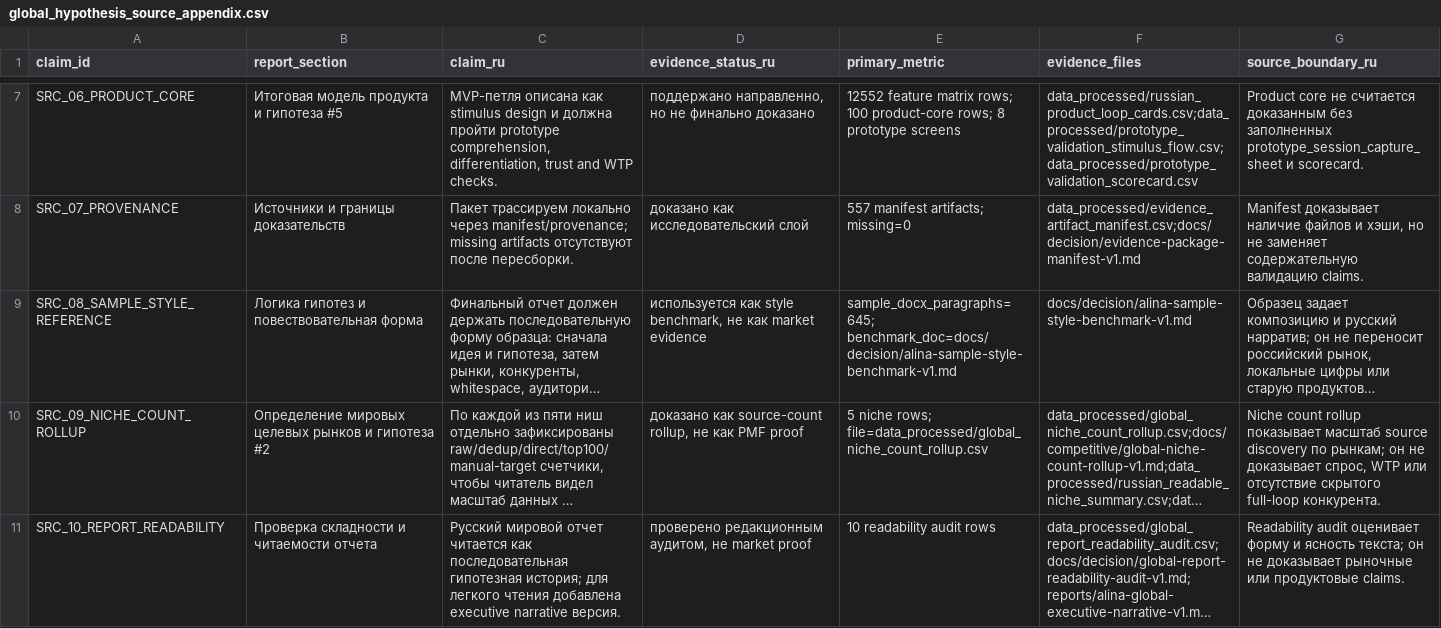
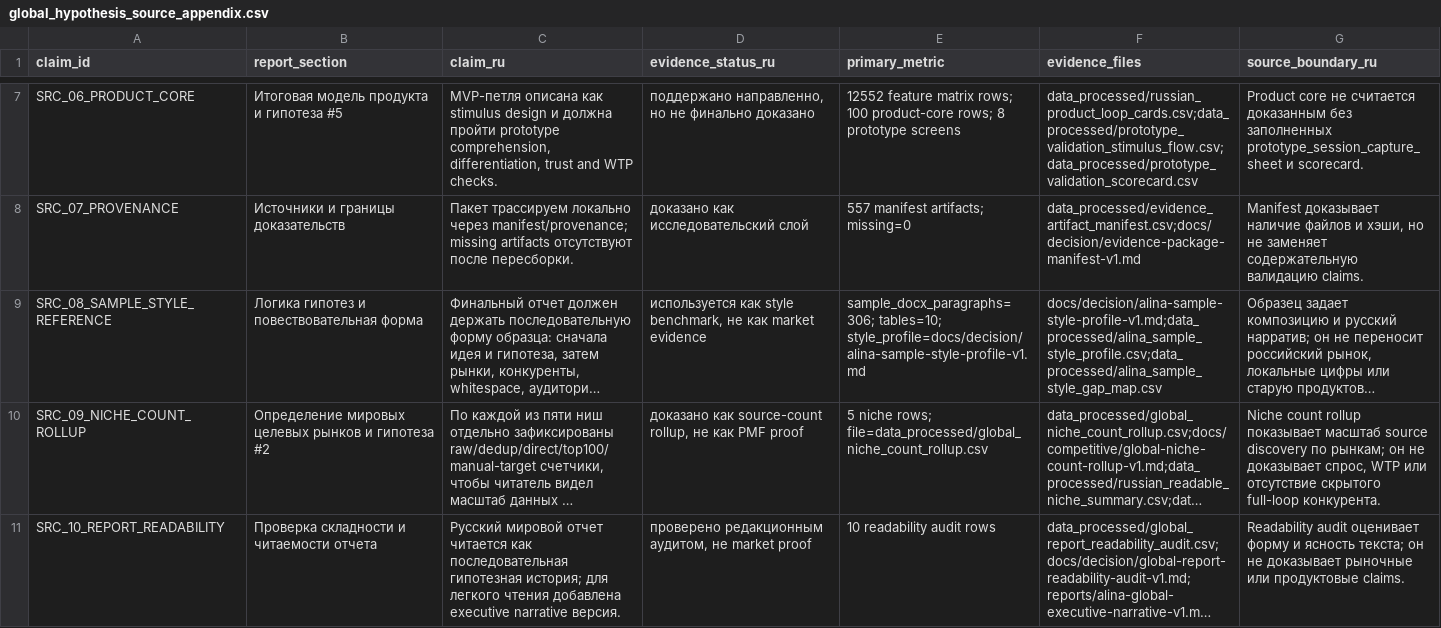
Before and after one commit to kirbudilov01/alina-research, a CSV file: data_processed/global_hypothesis_source_appendix.csv, drawn as a sheet; only a part is shown, gaps mark what is left out; long unchanged cells end in …; the diff names each change by its address in the sheet, - before the commit and + after, or states it on an @@ line.

Commit message:
Add narrative conclusions to Russian full report

```diff
--- a/data_processed/global_hypothesis_source_appendix.csv
+++ b/data_processed/global_hypothesis_source_appendix.csv
-E9 (primary_metric): sample_docx_paragraphs=645; benchmark_doc=docs/decision/alina-sample-style-benchmark-v1.md
+E9 (primary_metric): sample_docx_paragraphs=306; tables=10; style_profile=docs/decision/alina-sample-style-profile-v1.md
-F9 (evidence_files): docs/decision/alina-sample-style-benchmark-v1.md
+F9 (evidence_files): docs/decision/alina-sample-style-profile-v1.md;data_processed/alina_sample_style_profile.csv;data_processed/alina_sample_style_gap_map.csv
```
Also changed, not shown: data_processed/evidence_artifact_manifest.csv, 11 other files.
